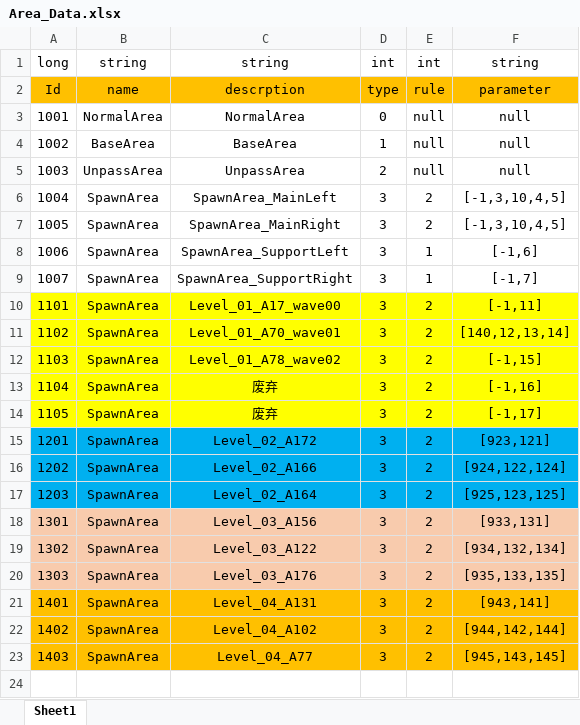
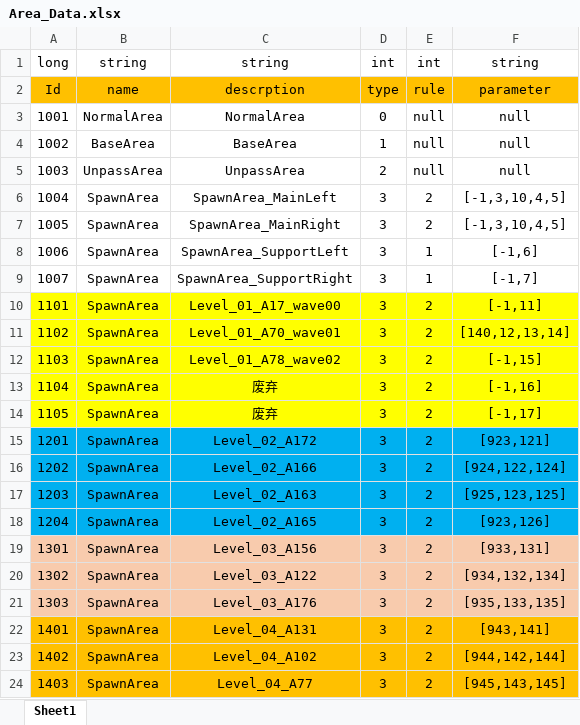
Before and after one commit to Chuyang1996/Nameless_Temp, an Excel workbook: GameDesign/ExcelData/Area_Data.xlsx, sheet Sheet1, drawn as a sheet; values as stored, in another font and other column widths than the file's, no borders; the diff names each change by its address in the sheet, - before the commit and + after, or states it on an @@ line.

```diff
--- a/GameDesign/ExcelData/Area_Data.xlsx (sheet Sheet1)
+++ b/GameDesign/ExcelData/Area_Data.xlsx (sheet Sheet1)
-C17: Level_02_A164
+C17: Level_02_A163
+row 18: 1204 | SpawnArea | Level_02_A165 | 3 | 2 | [923,126]
```
Also changed, not shown: GameDesign/ExcelData/EventOption_Data.xlsx, GameDesign/ExcelData/EventResult_Data.xlsx, 13 other files.
